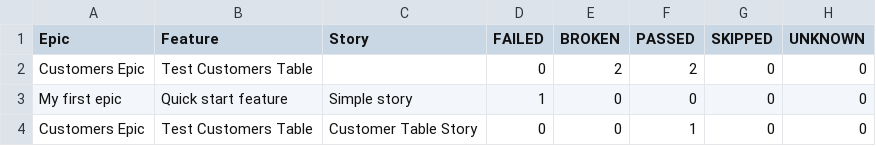
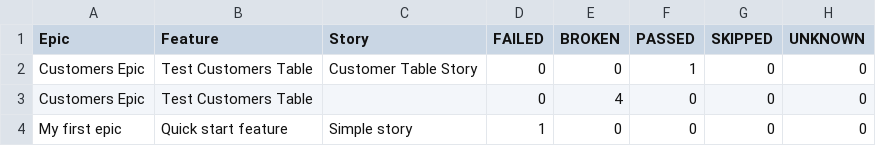
Before and after one commit to HolmesMR-AL/Appium_test, a CSV file: 55/data/behaviors.csv, drawn as a sheet.

```diff
--- a/55/data/behaviors.csv
+++ b/55/data/behaviors.csv
@@ -1,4 +1,4 @@
 "Epic","Feature","Story","FAILED","BROKEN","PASSED","SKIPPED","UNKNOWN"
-"Customers Epic","Test Customers Table","","0","2","2","0","0"
+"Customers Epic","Test Customers Table","Customer Table Story","0","0","1","0","0"
+"Customers Epic","Test Customers Table","","0","4","0","0","0"
 "My first epic","Quick start feature","Simple story","1","0","0","0","0"
-"Customers Epic","Test Customers Table","Customer Table Story","0","0","1","0","0"
```
Also changed, not shown: 55/data/suites.csv, 35 other files.
